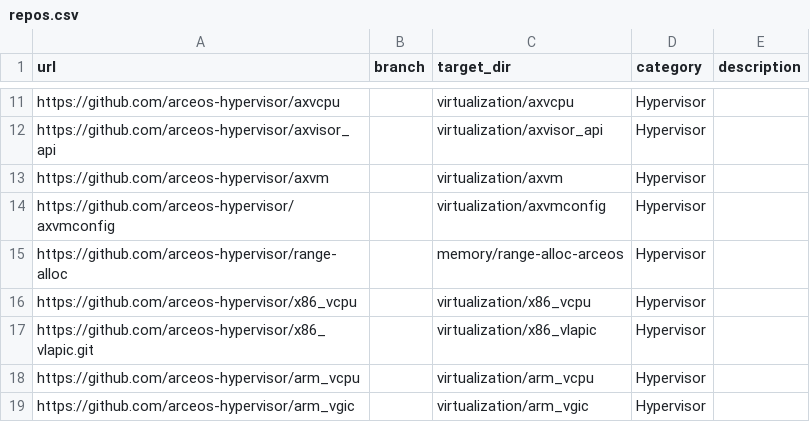
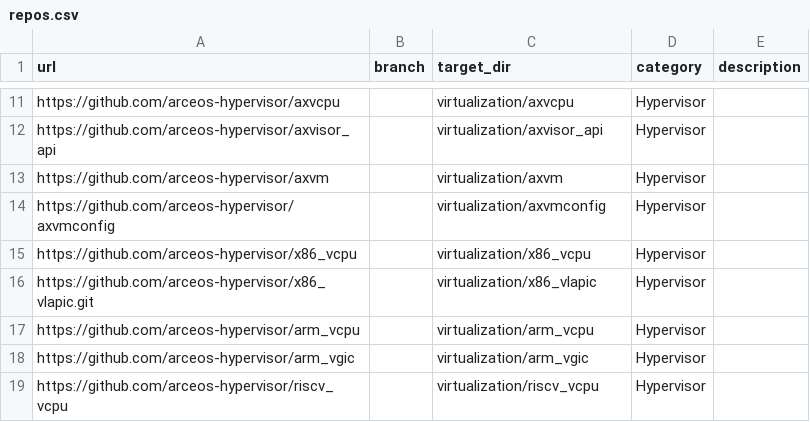
Before and after one commit to zKurisu/tgoskits, a CSV file: scripts/repo/repos.csv, drawn as a sheet; only a part is shown, gaps mark what is left out; the shorter side is filled out with more unchanged rows; the diff names each change by its address in the sheet, - before the commit and + after, or states it on an @@ line.

Commit message:
Remove range-alloc-arceos crate and its associated files (#991)
- Deleted LICENSE, LICENSE.APACHE, LICENSE.MIT, README.md, README_CN.md, and src/lib.rs files.
- Removed tests and examples related to the range allocator functionality.

```diff
--- a/scripts/repo/repos.csv
+++ b/scripts/repo/repos.csv
-row 15: https://github.com/arceos-hypervisor/range-alloc |  | memory/range-alloc-arceos | Hypervisor
```
Also changed, not shown: 28 other files.
